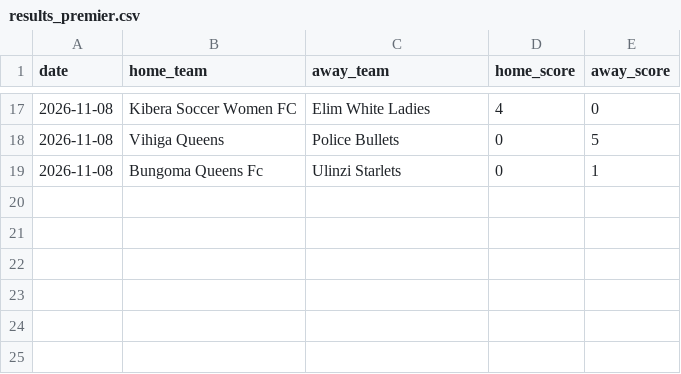
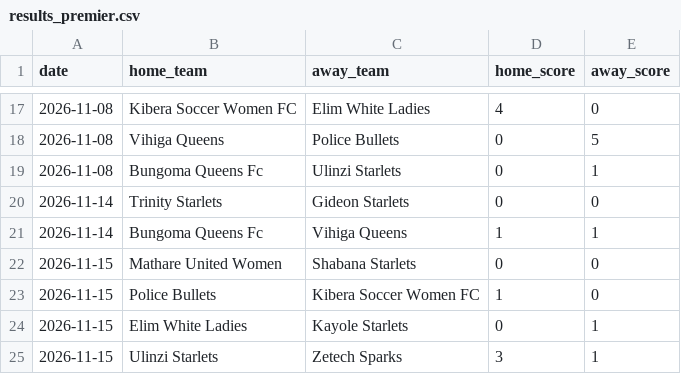
Before and after one commit to gameoncollective-create/gameon-fastapi, a CSV file: data/results_premier.csv, drawn as a sheet; only a part is shown, gaps mark what is left out; the diff names each change by its address in the sheet, - before the commit and + after, or states it on an @@ line.

Commit message:
Add match results for November 2026

```diff
--- a/data/results_premier.csv
+++ b/data/results_premier.csv
+row 20: 2026-11-14 | Trinity Starlets | Gideon Starlets | 0 | 0
+row 21: 2026-11-14 | Bungoma Queens Fc | Vihiga Queens | 1 | 1
+row 22: 2026-11-15 | Mathare United Women | Shabana Starlets | 0 | 0
+row 23: 2026-11-15 | Police Bullets | Kibera Soccer Women FC | 1 | 0
+row 24: 2026-11-15 | Elim White Ladies | Kayole Starlets | 0 | 1
+row 25: 2026-11-15 | Ulinzi Starlets | Zetech Sparks | 3 | 1
```
